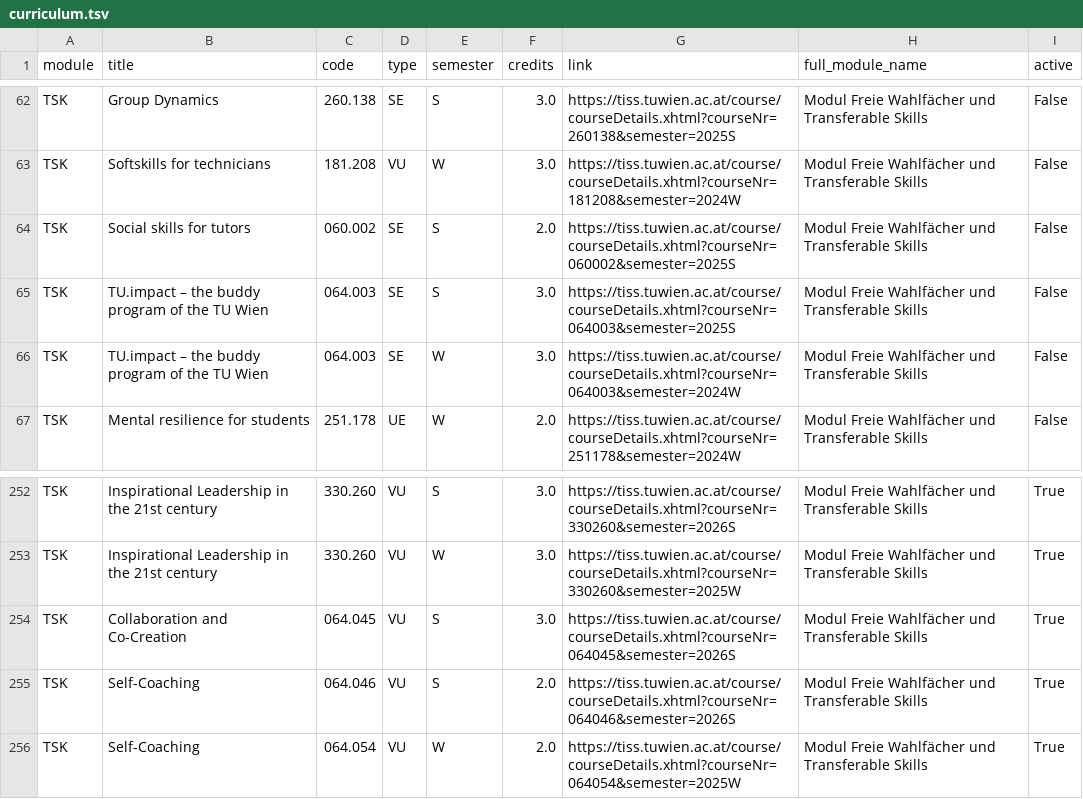
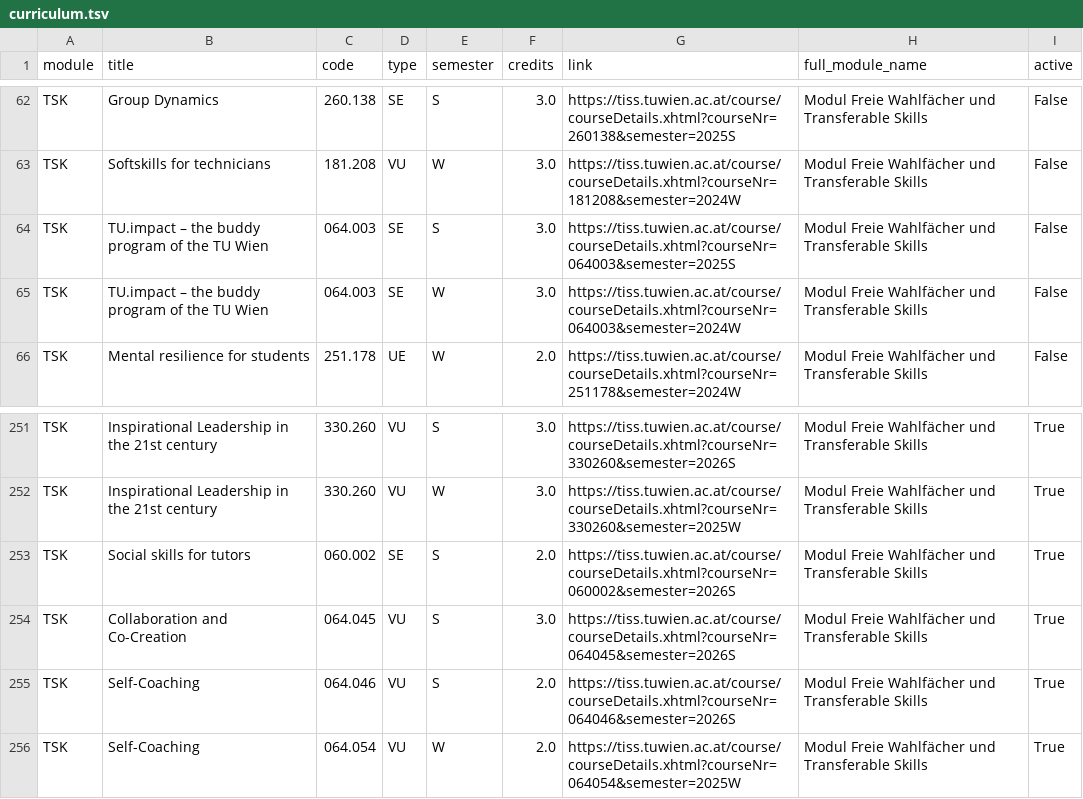
Before and after one commit to Emile-Jn/tiss-curriculum-scraper, a TSV file: curriculum.tsv, drawn as a sheet; only a part is shown, gaps mark what is left out.

```diff
--- a/curriculum.tsv
+++ b/curriculum.tsv
@@ -63,3 +63,2 @@ TSK	Group Dynamics	260.138	SE	S	3.0	https://tiss.tuwien.ac.at/course/courseDetai
 TSK	Softskills for technicians	181.208	VU	W	3.0	https://tiss.tuwien.ac.at/course/courseDetails.xhtml?courseNr=181208&semester=2024W	Modul Freie Wahlfächer und Transferable Skills	False
-TSK	Social skills for tutors	060.002	SE	S	2.0	https://tiss.tuwien.ac.at/course/courseDetails.xhtml?courseNr=060002&semester=2025S	Modul Freie Wahlfächer und Transferable Skills	False
 TSK	TU.impact – the buddy program of the TU Wien	064.003	SE	S	3.0	https://tiss.tuwien.ac.at/course/courseDetails.xhtml?courseNr=064003&semester=2025S	Modul Freie Wahlfächer und Transferable Skills	False
@@ -253,2 +252,3 @@ TSK	Inspirational Leadership in the 21st century	330.260	VU	S	3.0	https://tiss.t
 TSK	Inspirational Leadership in the 21st century	330.260	VU	W	3.0	https://tiss.tuwien.ac.at/course/courseDetails.xhtml?courseNr=330260&semester=2025W	Modul Freie Wahlfächer und Transferable Skills	True
+TSK	Social skills for tutors	060.002	SE	S	2.0	https://tiss.tuwien.ac.at/course/courseDetails.xhtml?courseNr=060002&semester=2026S	Modul Freie Wahlfächer und Transferable Skills	True
 TSK	Collaboration and Co-Creation	064.045	VU	S	3.0	https://tiss.tuwien.ac.at/course/courseDetails.xhtml?courseNr=064045&semester=2026S	Modul Freie Wahlfächer und Transferable Skills	True
```
